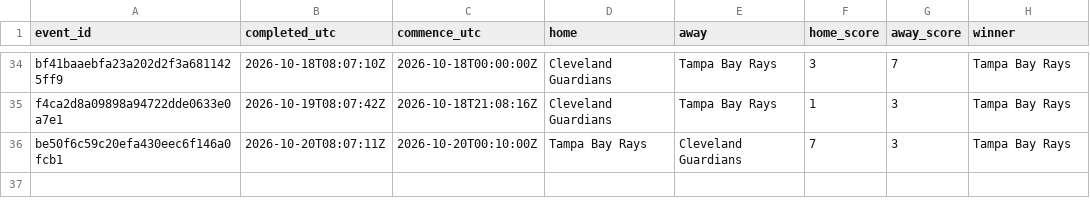
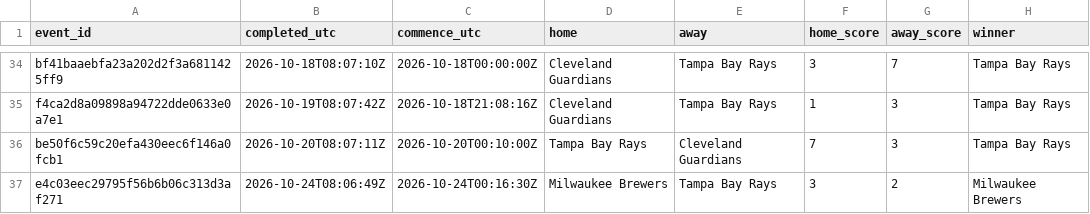
Before and after one commit to felix1975men-cpu/odds-monitor, a CSV file: data/mlb/results-2026-10.csv, drawn as a sheet; only a part is shown, gaps mark what is left out; the diff names each change by its address in the sheet, - before the commit and + after, or states it on an @@ line.

Commit message:
mlb results 2026-10-24

```diff
--- a/data/mlb/results-2026-10.csv
+++ b/data/mlb/results-2026-10.csv
+row 37: e4c03eec29795f56b6b06c313d3af271 | 2026-10-24T08:06:49Z | 2026-10-24T00:16:30Z | Milwaukee Brewers | Tampa Bay Rays | 3 | 2 | Milwaukee Brewers
```
